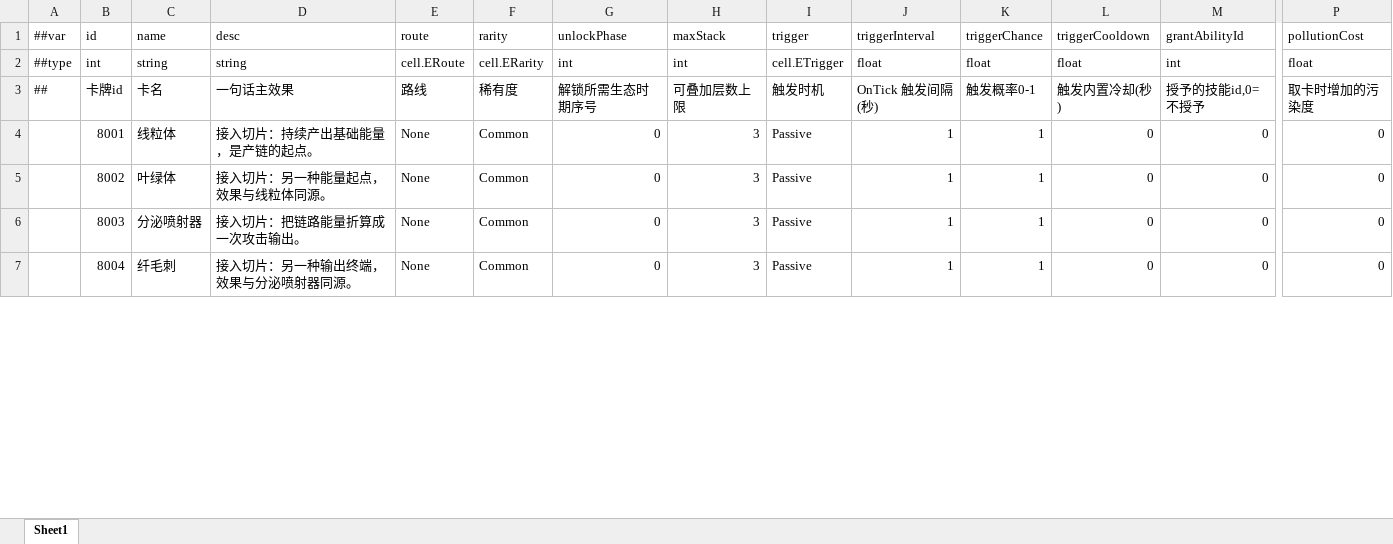
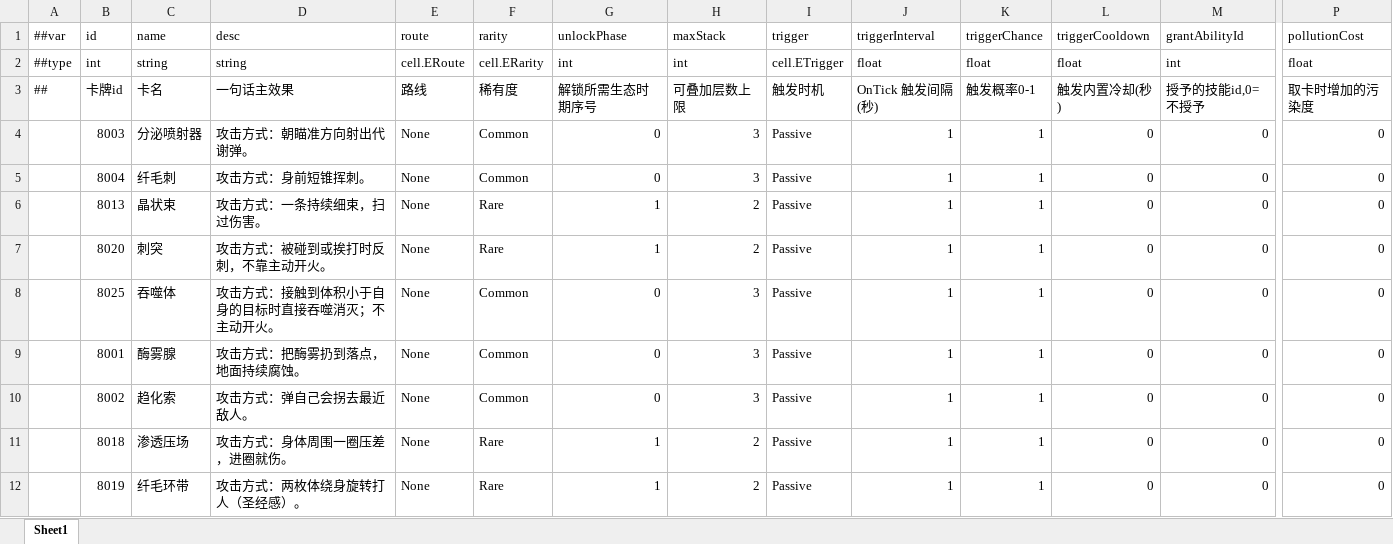
Before and after one commit to silencebin1993/TEngine, an Excel workbook: Configs/GameConfig/Datas/cell/#Card-卡牌.xlsx, sheet Sheet1, drawn as a sheet; only a part is shown, gaps mark what is left out; values as stored, in another font and other column widths than the file's, no borders; removed rows and columns are numbered as before the commit, all else as after; rows hold the shown columns only; the diff covers the shown part only; the diff names each change by its address in the sheet, - before the commit and + after, or states it on an @@ line.

```diff
--- a/Configs/GameConfig/Datas/cell/#Card-卡牌.xlsx (sheet Sheet1)
+++ b/Configs/GameConfig/Datas/cell/#Card-卡牌.xlsx (sheet Sheet1)
-row 4:  | 8001 | 线粒体 | 接入切片：持续产出基础能量，是产链的起点。 | None | Common | 0 | 3 | Passive | 1 | 1 | 0 | 0 | 0
-row 5:  | 8002 | 叶绿体 | 接入切片：另一种能量起点，效果与线粒体同源。 | None | Common | 0 | 3 | Passive | 1 | 1 | 0 | 0 | 0
-D4 (desc): 接入切片：把链路能量折算成一次攻击输出。
+D4 (desc): 攻击方式：朝瞄准方向射出代谢弹。
-D5 (desc): 接入切片：另一种输出终端，效果与分泌喷射器同源。
+D5 (desc): 攻击方式：身前短锥挥刺。
+row 6:  | 8013 | 晶状束 | 攻击方式：一条持续细束，扫过伤害。 | None | Rare | 1 | 2 | Passive | 1 | 1 | 0 | 0 | 0
+row 7:  | 8020 | 刺突 | 攻击方式：被碰到或挨打时反刺，不靠主动开火。 | None | Rare | 1 | 2 | Passive | 1 | 1 | 0 | 0 | 0
+row 8:  | 8025 | 吞噬体 | 攻击方式：接触到体积小于自身的目标时直接吞噬消灭；不主动开火。 | None | Common | 0 | 3 | Passive | 1 | 1 | 0 | 0 | 0
+row 9:  | 8001 | 酶雾腺 | 攻击方式：把酶雾扔到落点，地面持续腐蚀。 | None | Common | 0 | 3 | Passive | 1 | 1 | 0 | 0 | 0
+row 10:  | 8002 | 趋化索 | 攻击方式：弹自己会拐去最近敌人。 | None | Common | 0 | 3 | Passive | 1 | 1 | 0 | 0 | 0
+row 11:  | 8018 | 渗透压场 | 攻击方式：身体周围一圈压差，进圈就伤。 | None | Rare | 1 | 2 | Passive | 1 | 1 | 0 | 0 | 0
+row 12:  | 8019 | 纤毛环带 | 攻击方式：两枚体绕身旋转打人（圣经感）。 | None | Rare | 1 | 2 | Passive | 1 | 1 | 0 | 0 | 0
```
Also changed, not shown: 8 added rows, 13 removed rows and 64 edited cells elsewhere in this sheet, Configs/GameConfig/Datas/__enums__.xlsx, Configs/GameConfig/Datas/cell/#Ability-主动技能.xlsx, 18 other files.
